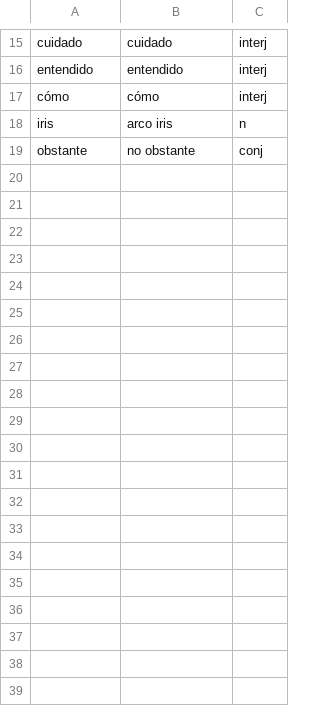
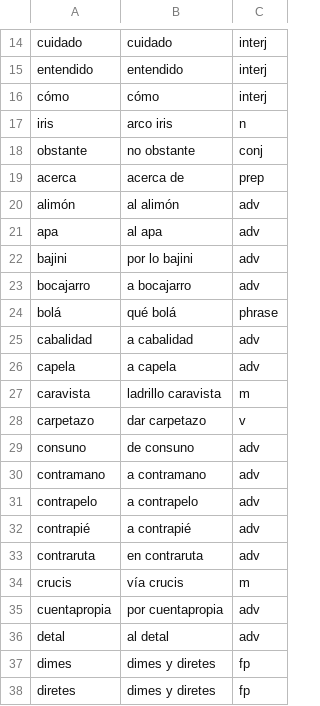
Before and after one commit to doozan/6001_Spanish, a CSV file: replacements.csv, drawn as a sheet; only a part is shown, gaps mark what is left out; the diff covers the shown part only.

Commit message:
Add replacements for words marked as 'only used in ...' in wiktionary

```diff
--- a/replacements.csv
+++ b/replacements.csv
@@ -19 +18,21 @@ iris,arco iris,n
 obstante,no obstante,conj
+acerca,acerca de,prep
+alimón,al alimón,adv
+apa,al apa,adv
+bajini,por lo bajini,adv
+bocajarro,a bocajarro,adv
+bolá,qué bolá,phrase
+cabalidad,a cabalidad,adv
+capela,a capela,adv
+caravista,ladrillo caravista,m
+carpetazo,dar carpetazo,v
+consuno,de consuno,adv
+contramano,a contramano,adv
+contrapelo,a contrapelo,adv
+contrapié,a contrapié,adv
+contraruta,en contraruta,adv
+crucis,vía crucis,m
+cuentapropia,por cuentapropia,adv
+detal,al detal,adv
+dimes,dimes y diretes,fp
+diretes,dimes y diretes,fp
```
Also changed, not shown: 32 added rows elsewhere in this file.
